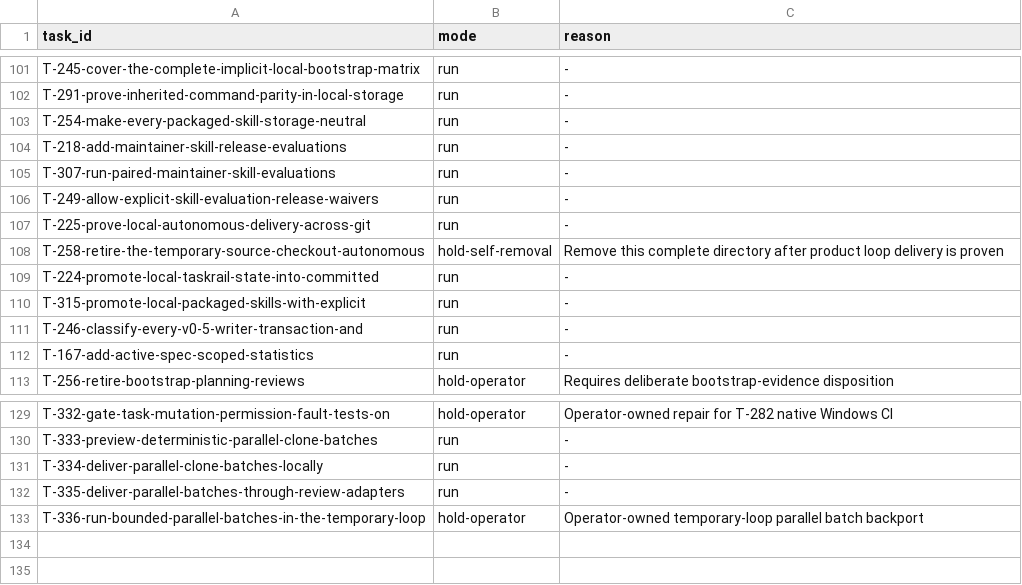
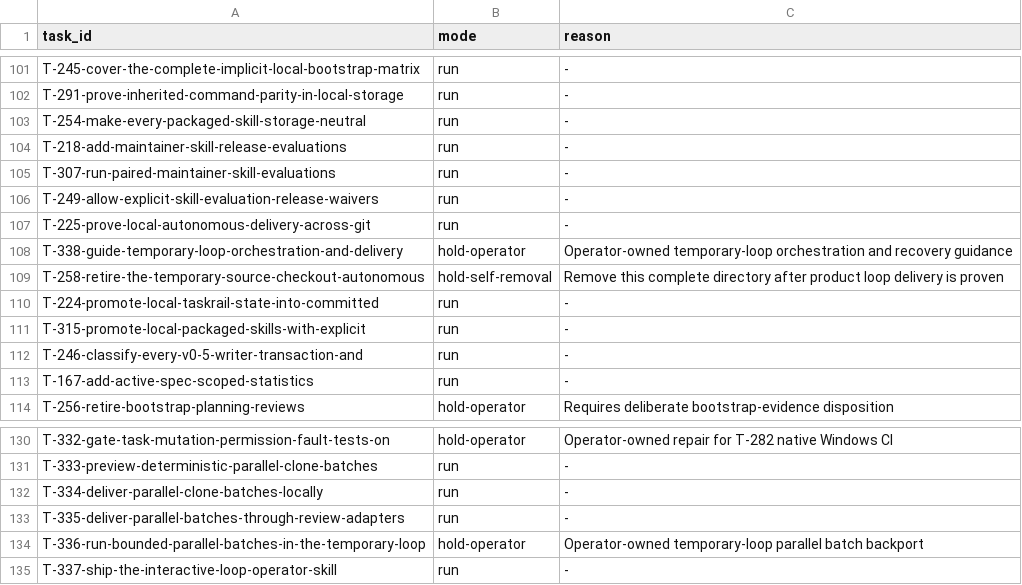
Before and after one commit to tessariq/taskrail, a TSV file: scripts/autonomous-loop/queue.tsv, drawn as a sheet; only a part is shown, gaps mark what is left out.

Commit message:
docs: plan loop operator supervision
Define a packaged parent-agent skill that supervises loop configuration,
integration, CI, and product recovery. Add an operator-held
source-checkout bridge for XDG delivery bundles and bind its removal
to T-258.

```diff
--- a/scripts/autonomous-loop/queue.tsv
+++ b/scripts/autonomous-loop/queue.tsv
@@ -107,2 +107,3 @@ T-249-allow-explicit-skill-evaluation-release-waivers	run	-
 T-225-prove-local-autonomous-delivery-across-git	run	-
+T-338-guide-temporary-loop-orchestration-and-delivery	hold-operator	Operator-owned temporary-loop orchestration and recovery guidance
 T-258-retire-the-temporary-source-checkout-autonomous	hold-self-removal	Remove this complete directory after product loop delivery is proven
@@ -133 +134,2 @@ T-335-deliver-parallel-batches-through-review-adapters	run	-
 T-336-run-bounded-parallel-batches-in-the-temporary-loop	hold-operator	Operator-owned temporary-loop parallel batch backport
+T-337-ship-the-interactive-loop-operator-skill	run	-
```
Also changed, not shown: 4 other files.
